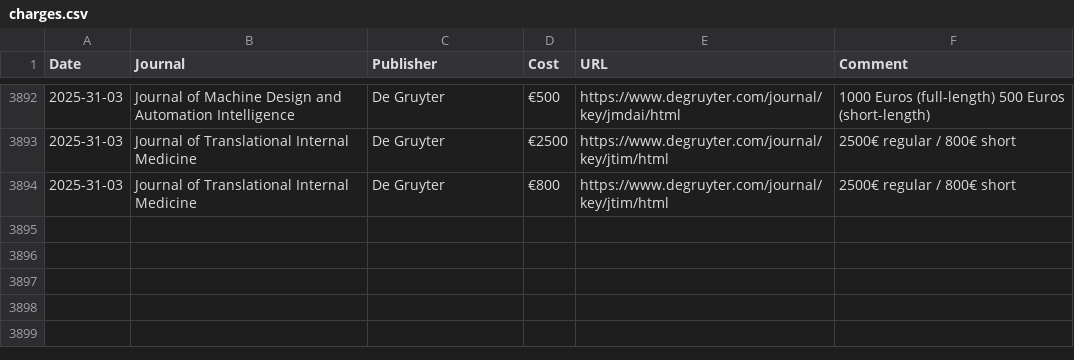
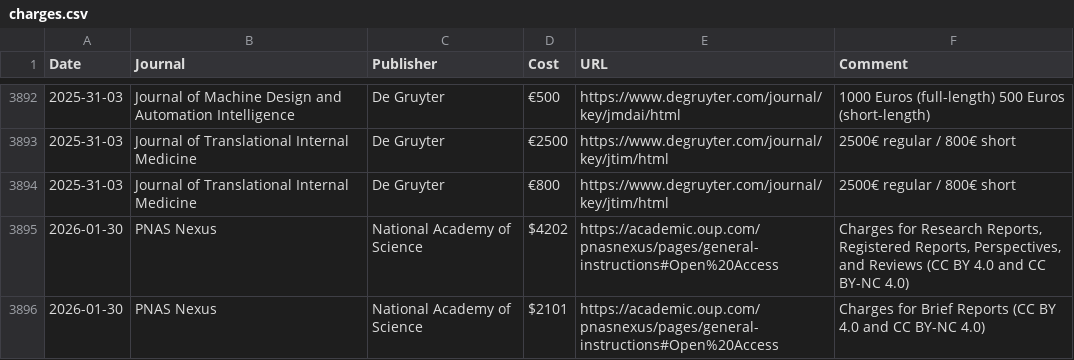
Before and after one commit to SimonGreenhill/ArticlePageCharges, a CSV file: charges.csv, drawn as a sheet; only a part is shown, gaps mark what is left out; the diff names each change by its address in the sheet, - before the commit and + after, or states it on an @@ line.

Commit message:
update

```diff
--- a/charges.csv
+++ b/charges.csv
+row 3895: 2026-01-30 | PNAS Nexus | National Academy of Science | $4202 | https://academic.oup.com/pnasnexus/pages/general-instructions#Open%20Access | Charges for Research Reports, Registered Reports, Perspectives, and Reviews (CC BY 4.0 and CC BY-NC 4.0)
+row 3896: 2026-01-30 | PNAS Nexus | National Academy of Science | $2101 | https://academic.oup.com/pnasnexus/pages/general-instructions#Open%20Access | Charges for Brief Reports (CC BY 4.0 and CC BY-NC 4.0)
```
